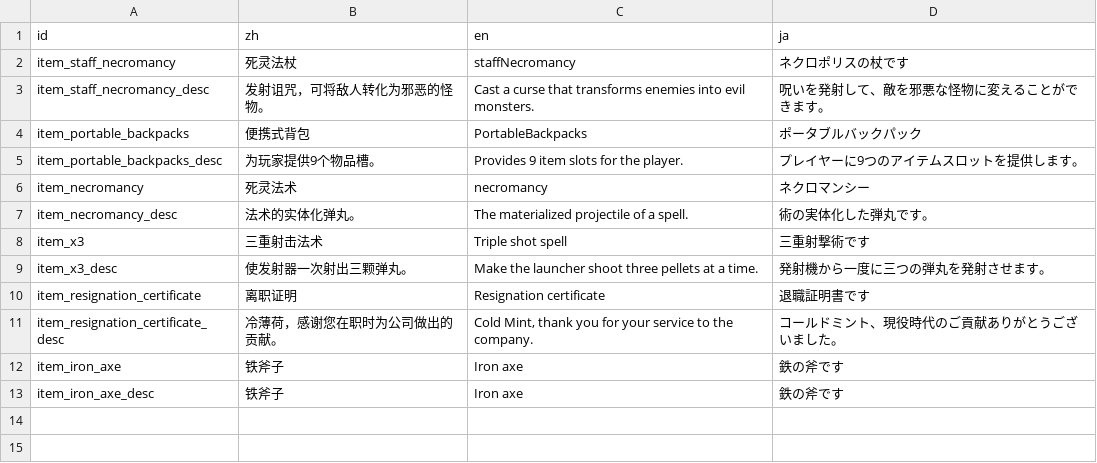
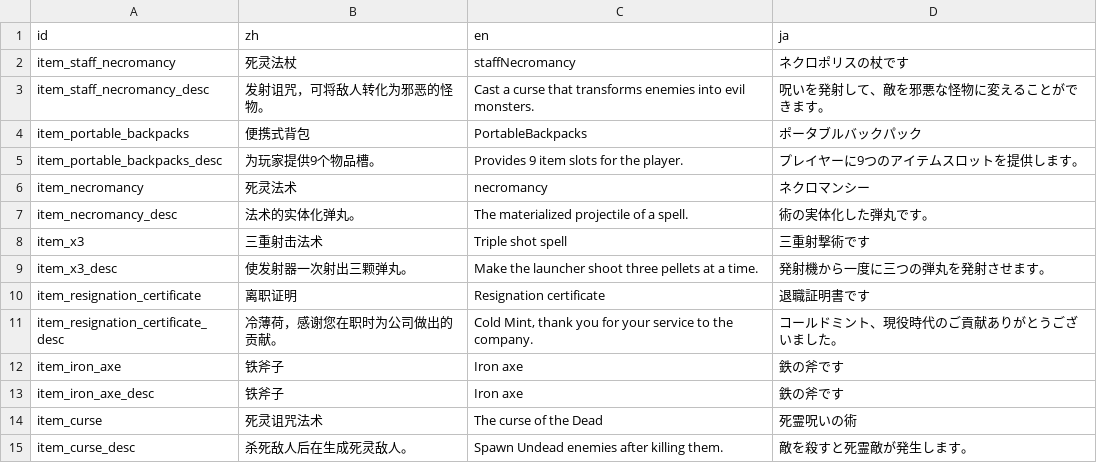
Before and after one commit to Cold-Mint/Traveller, a CSV file: locals/Item.csv, drawn as a sheet.

Commit message:
Add the Necromancy Curse spell. 加入死灵诅咒法术。

```diff
--- a/locals/Item.csv
+++ b/locals/Item.csv
@@ -13 +13,3 @@ item_iron_axe,铁斧子,Iron axe,鉄の斧です
 item_iron_axe_desc,铁斧子,Iron axe,鉄の斧です
+item_curse,死灵诅咒法术,The curse of the Dead,死霊呪いの術
+item_curse_desc,杀死敌人后在生成死灵敌人。,Spawn Undead enemies after killing them.,敵を殺すと死霊敵が発生します。
```
Also changed, not shown: 13 other files.
